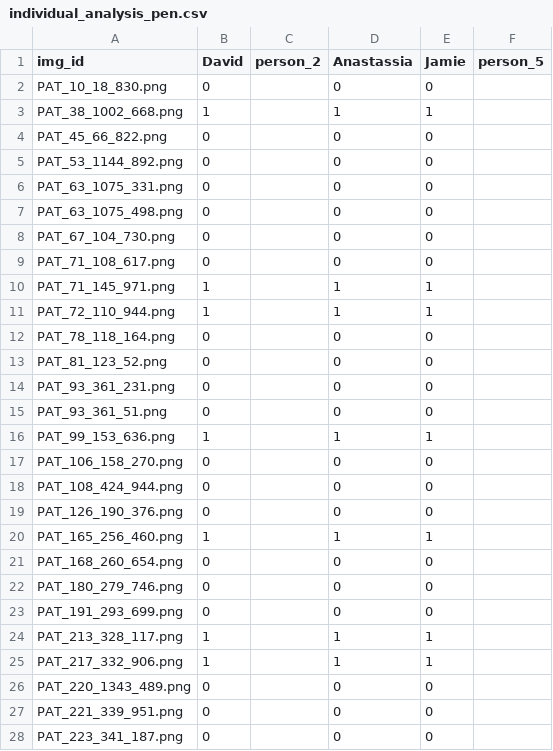
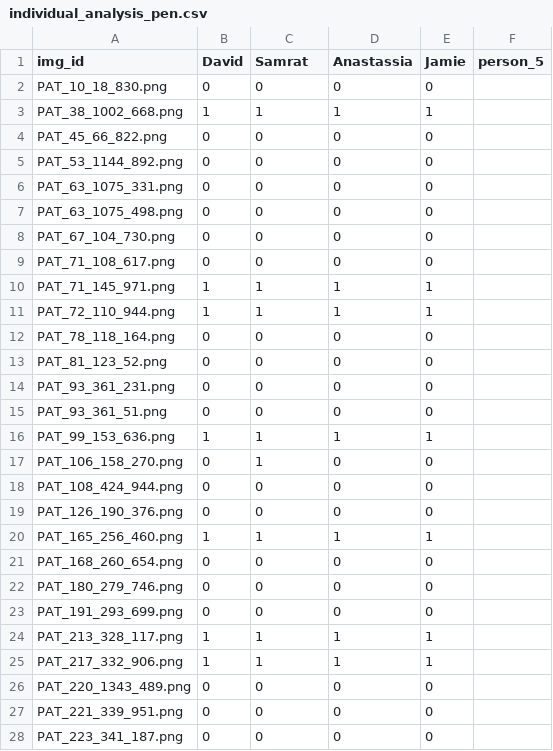
Before and after one commit to JamieUnderwoo/2026-PDS-GroupI, a CSV file: results/individual_analysis_pen.csv, drawn as a sheet; only a part is shown; the diff covers the shown part only.

```diff
--- a/results/individual_analysis_pen.csv
+++ b/results/individual_analysis_pen.csv
@@ -1,28 +1,28 @@
-img_id,David,person_2,Anastassia,Jamie,person_5
-PAT_10_18_830.png,0,,0,0,
-PAT_38_1002_668.png,1,,1,1,
-PAT_45_66_822.png,0,,0,0,
-PAT_53_1144_892.png,0,,0,0,
-PAT_63_1075_331.png,0,,0,0,
-PAT_63_1075_498.png,0,,0,0,
-PAT_67_104_730.png,0,,0,0,
-PAT_71_108_617.png,0,,0,0,
-PAT_71_145_971.png,1,,1,1,
-PAT_72_110_944.png,1,,1,1,
-PAT_78_118_164.png,0,,0,0,
-PAT_81_123_52.png,0,,0,0,
-PAT_93_361_231.png,0,,0,0,
-PAT_93_361_51.png,0,,0,0,
-PAT_99_153_636.png,1,,1,1,
-PAT_106_158_270.png,0,,0,0,
-PAT_108_424_944.png,0,,0,0,
-PAT_126_190_376.png,0,,0,0,
-PAT_165_256_460.png,1,,1,1,
-PAT_168_260_654.png,0,,0,0,
-PAT_180_279_746.png,0,,0,0,
-PAT_191_293_699.png,0,,0,0,
-PAT_213_328_117.png,1,,1,1,
-PAT_217_332_906.png,1,,1,1,
-PAT_220_1343_489.png,0,,0,0,
-PAT_221_339_951.png,0,,0,0,
-PAT_223_341_187.png,0,,0,0,
+img_id,David,Samrat,Anastassia,Jamie,person_5
+PAT_10_18_830.png,0,0,0,0,
+PAT_38_1002_668.png,1,1,1,1,
+PAT_45_66_822.png,0,0,0,0,
+PAT_53_1144_892.png,0,0,0,0,
+PAT_63_1075_331.png,0,0,0,0,
+PAT_63_1075_498.png,0,0,0,0,
+PAT_67_104_730.png,0,0,0,0,
+PAT_71_108_617.png,0,0,0,0,
+PAT_71_145_971.png,1,1,1,1,
+PAT_72_110_944.png,1,1,1,1,
+PAT_78_118_164.png,0,0,0,0,
+PAT_81_123_52.png,0,0,0,0,
+PAT_93_361_231.png,0,0,0,0,
+PAT_93_361_51.png,0,0,0,0,
+PAT_99_153_636.png,1,1,1,1,
+PAT_106_158_270.png,0,1,0,0,
+PAT_108_424_944.png,0,0,0,0,
+PAT_126_190_376.png,0,0,0,0,
+PAT_165_256_460.png,1,1,1,1,
+PAT_168_260_654.png,0,0,0,0,
+PAT_180_279_746.png,0,0,0,0,
+PAT_191_293_699.png,0,0,0,0,
+PAT_213_328_117.png,1,1,1,1,
+PAT_217_332_906.png,1,1,1,1,
+PAT_220_1343_489.png,0,0,0,0,
+PAT_221_339_951.png,0,0,0,0,
+PAT_223_341_187.png,0,0,0,0,
```
Also changed, not shown: 90 edited cells elsewhere in this file, results/individual_analysis_hair.csv.
